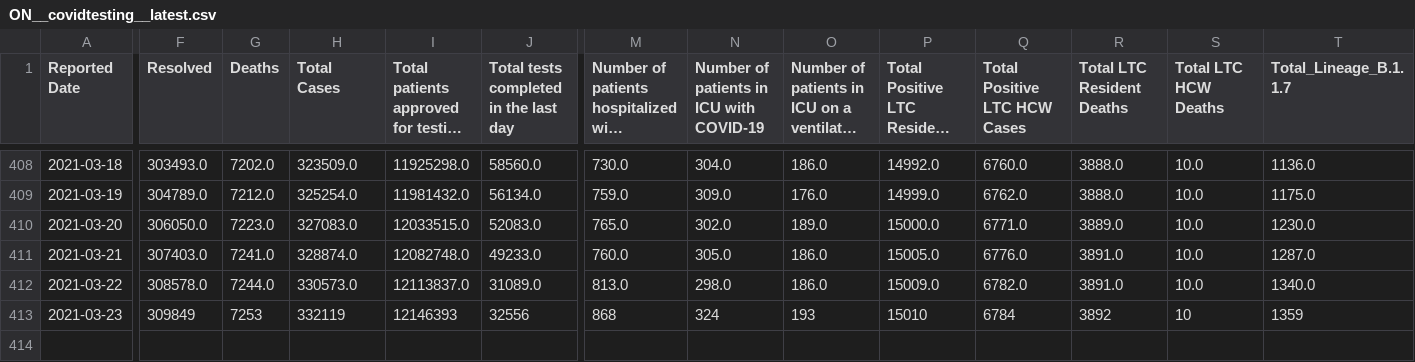
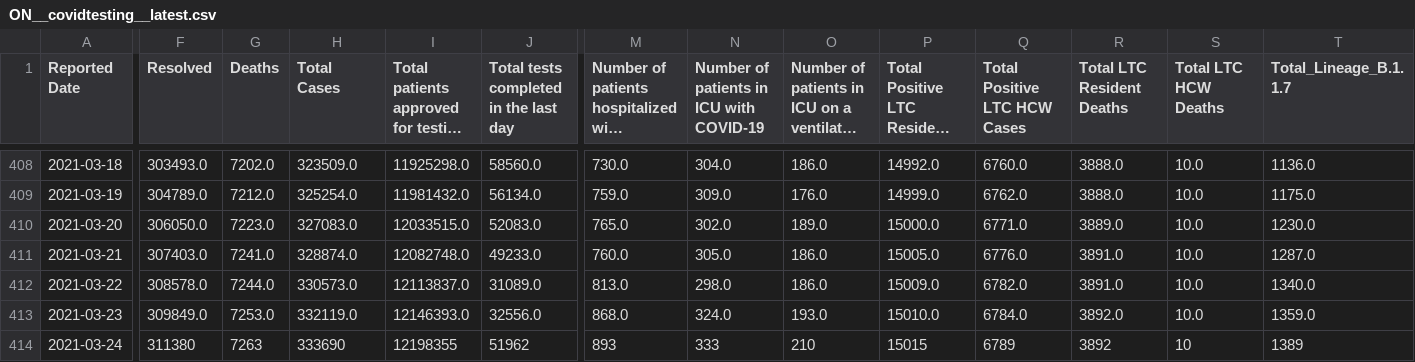
Before and after one commit to dlanger/coronavirus-hc-infobase-archive, a CSV file: ON__covidtesting__latest.csv, drawn as a sheet; only a part is shown, gaps mark what is left out; long unchanged cells end in …; rows hold the shown columns only; the diff covers the shown part only; the diff names each change by its address in the sheet, - before the commit and + after, or states it on an @@ line.

```diff
--- a/ON__covidtesting__latest.csv
+++ b/ON__covidtesting__latest.csv
-F413 (Resolved): 309849
+F413 (Resolved): 309849.0
-G413 (Deaths): 7253
+G413 (Deaths): 7253.0
-H413 (Total Cases): 332119
+H413 (Total Cases): 332119.0
-I413: 12146393
+I413: 12146393.0
-J413: 32556
+J413: 32556.0
-M413: 868
+M413: 868.0
-N413: 324
+N413: 324.0
-O413: 193
+O413: 193.0
-P413: 15010
+P413: 15010.0
-Q413 (Total Positive LTC HCW Cases): 6784
+Q413 (Total Positive LTC HCW Cases): 6784.0
-R413 (Total LTC Resident Deaths): 3892
+R413 (Total LTC Resident Deaths): 3892.0
-S413 (Total LTC HCW Deaths): 10
+S413 (Total LTC HCW Deaths): 10.0
-T413 (Total_Lineage_B.1.1.7): 1359
+T413 (Total_Lineage_B.1.1.7): 1359.0
+row 414: 2021-03-24 | 311380 | 7263 | 333690 | 12198355 | 51962 | 893 | 333 | 210 | 15015 | 6789 | 3892 | 10 | 1389
```
Also changed, not shown: 2 edited cells elsewhere in this file, 1 other file.
